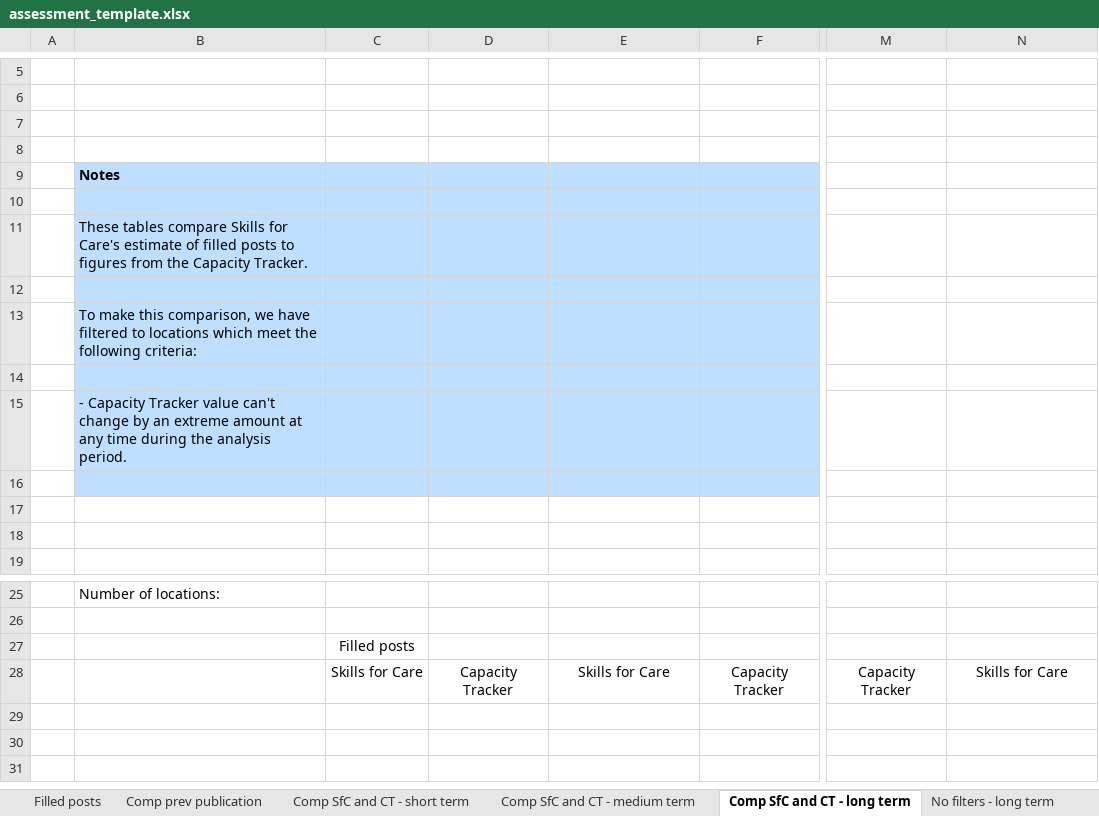
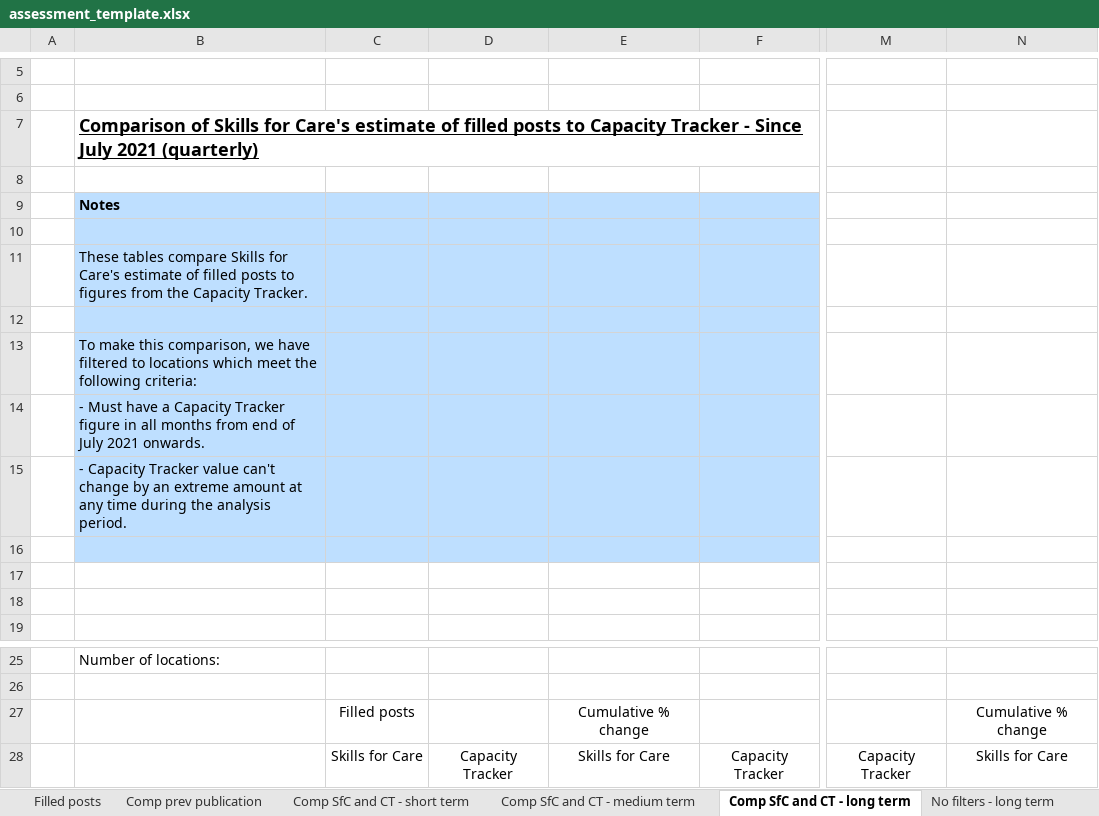
Before and after one commit to NMDSdevopsServiceAdm/DataEngineering, an Excel workbook: projects/_99_publication/monthly_tracker_filled_posts/templates/assessment_template.xlsx, sheet Comp SfC and CT - long term, drawn as a sheet; only a part is shown, gaps mark what is left out; values as stored, in another font and other column widths than the file's, no borders; charts and pictures not drawn; the diff names each change by its address in the sheet, - before the commit and + after, or states it on an @@ line.

```diff
--- a/projects/_99_publication/monthly_tracker_filled_posts/templates/assessment_template.xlsx (sheet Comp SfC and CT - long term)
+++ b/projects/_99_publication/monthly_tracker_filled_posts/templates/assessment_template.xlsx (sheet Comp SfC and CT - long term)
-B7: (empty)
+B7: Comparison of Skills for Care's estimate of filled posts to Capacity Tracker - Since July 2021 (quarterly)
-B14: (empty)
+B14: - Must have a Capacity Tracker figure in all months from end of July 2021 onwards.
-E27: (empty)
+E27: Cumulative % change
-N27: (empty)
+N27: Cumulative % change
```
Also changed, not shown: sheet No filters - long term, sheet Comp SfC and CT - short term, sheet Comp SfC and CT - medium term, sheet Filled posts, 5 other files.
